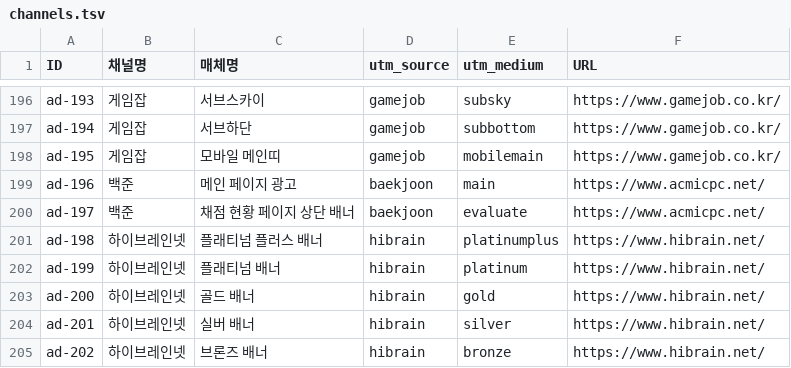
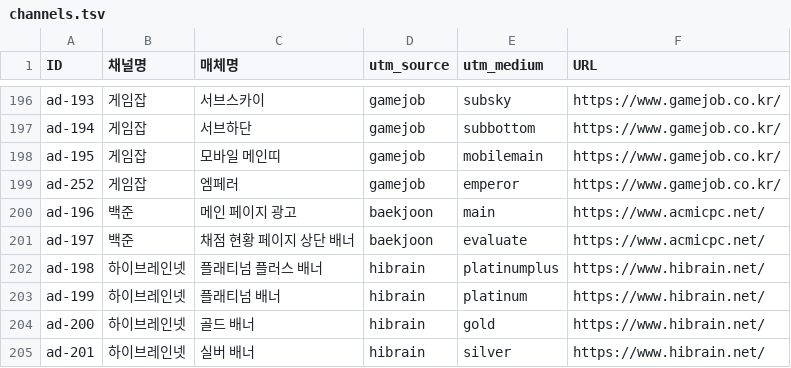
Before and after one commit to sgpark27/utmbuilderfornhr, a TSV file: data/channels.tsv, drawn as a sheet; only a part is shown, gaps mark what is left out; the shorter side is filled out with more unchanged rows; the diff names each change by its address in the sheet, - before the commit and + after, or states it on an @@ line.

```diff
--- a/data/channels.tsv
+++ b/data/channels.tsv
+row 199: ad-252 | 게임잡 | 엠페러 | gamejob | emperor | https://www.gamejob.co.kr/
```
Also changed, not shown: 4 other files.
